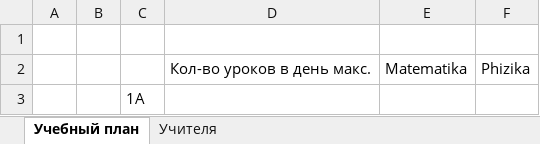
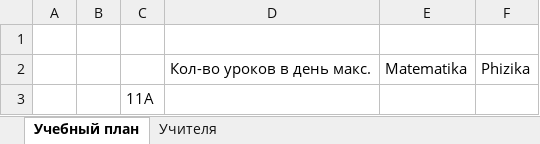
Before and after one commit to sergey1271/raspisaniye_new, an Excel workbook: data/lyceum1524.xlsx, sheet Учебный план, drawn as a sheet; values as stored, in another font and other column widths than the file's, no borders; the diff names each change by its address in the sheet, - before the commit and + after, or states it on an @@ line.

```diff
--- a/data/lyceum1524.xlsx (sheet Учебный план)
+++ b/data/lyceum1524.xlsx (sheet Учебный план)
-C3: 1A
+C3: 11A
```
Also changed, not shown: sheet Учителя, hidden cells, data/1234.xlsx, uploads/lyceum1524.xlsx, 4 other files.
